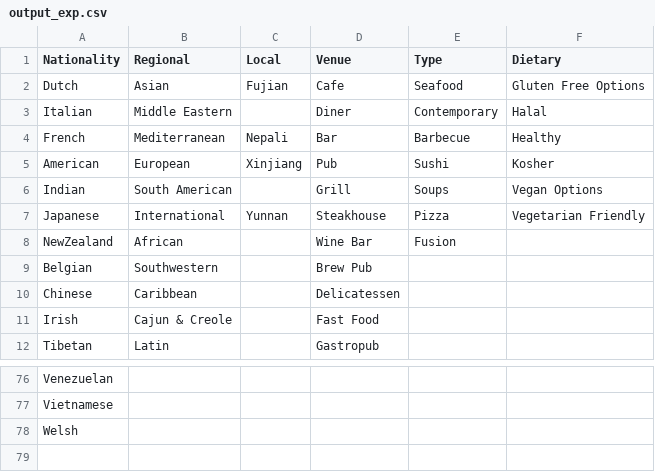
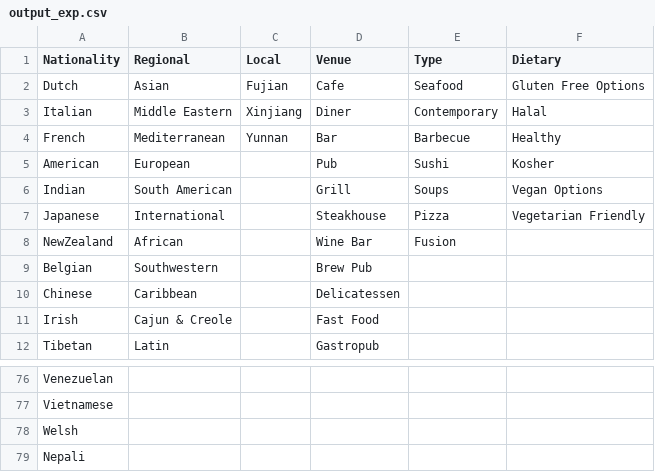
Before and after one commit to joras132/Midterm_Project, a CSV file: output_exp.csv, drawn as a sheet; only a part is shown, gaps mark what is left out.

```diff
--- a/output_exp.csv
+++ b/output_exp.csv
@@ -2,7 +2,7 @@ Nationality;Regional;Local;Venue;Type;Dietary
 Dutch;Asian;Fujian;Cafe;Seafood;Gluten Free Options
-Italian;Middle Eastern;;Diner;Contemporary;Halal
-French;Mediterranean;Nepali;Bar;Barbecue;Healthy
-American;European;Xinjiang;Pub;Sushi;Kosher
+Italian;Middle Eastern;Xinjiang;Diner;Contemporary;Halal
+French;Mediterranean;Yunnan;Bar;Barbecue;Healthy
+American;European;;Pub;Sushi;Kosher
 Indian;South American;;Grill;Soups;Vegan Options
-Japanese;International;Yunnan;Steakhouse;Pizza;Vegetarian Friendly
+Japanese;International;;Steakhouse;Pizza;Vegetarian Friendly
 NewZealand;African;;Wine Bar;Fusion;
@@ -78 +78,2 @@ Vietnamese;;;;;
 Welsh;;;;;
+Nepali;;;;;
```
Also changed, not shown: 2 other files.
